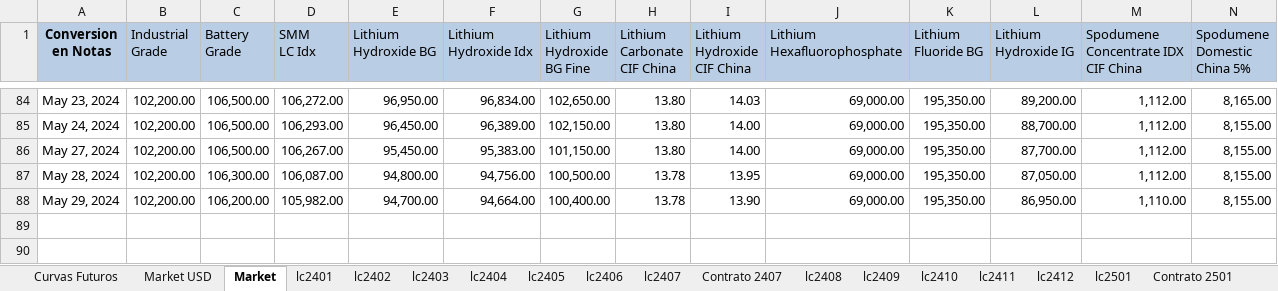
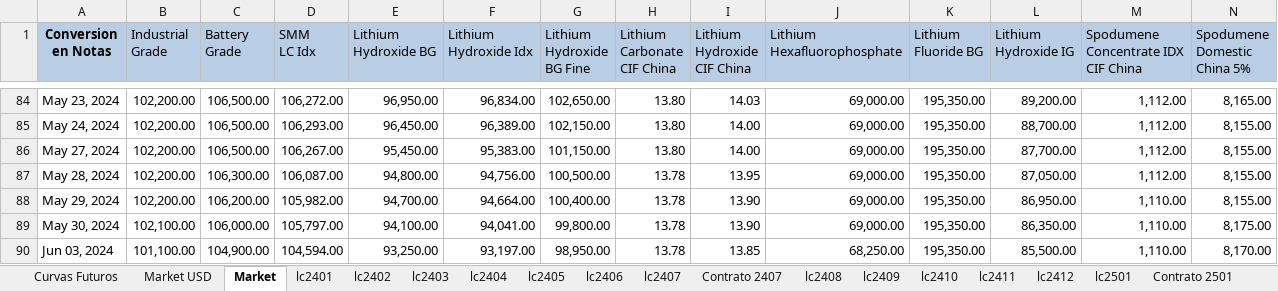
Before and after one commit to mherrerab21/Litio-APP, an Excel workbook: futuros litio.xlsx, sheet Market, drawn as a sheet; only a part is shown, gaps mark what is left out; values as stored, in another font and other column widths than the file's, no borders; rows hold the shown columns only; the diff names each change by its address in the sheet, - before the commit and + after, or states it on an @@ line.

```diff
--- a/futuros litio.xlsx (sheet Market)
+++ b/futuros litio.xlsx (sheet Market)
+row 89: May 30, 2024 | 102,100.00 | 106,000.00 | 105,797.00 | 94,100.00 | 94,041.00 | 99,800.00 | 13.78 | 13.90 | 69,000.00 | 195,350.00 | 86,350.00 | 1,110.00 | 8,175.00
+row 90: Jun 03, 2024 | 101,100.00 | 104,900.00 | 104,594.00 | 93,250.00 | 93,197.00 | 98,950.00 | 13.78 | 13.85 | 68,250.00 | 195,350.00 | 85,500.00 | 1,110.00 | 8,170.00
```
Also changed, not shown: sheet lc2407, sheet lc2502, sheet lc2505, sheet lc2504, sheet lc2503, sheet Contrato 2501, 9 more sheets, charts or pictures.
